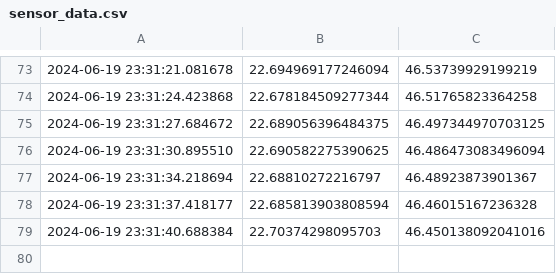
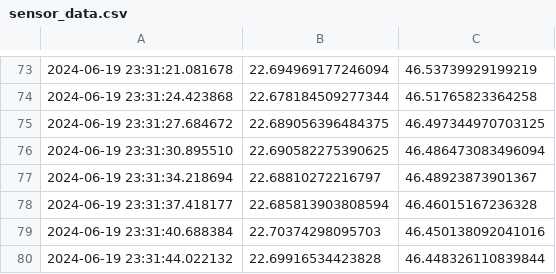
Before and after one commit to saqfromchurchvillage/kasvihuone, a CSV file: data/sensor_data.csv, drawn as a sheet; only a part is shown, gaps mark what is left out; the diff names each change by its address in the sheet, - before the commit and + after, or states it on an @@ line.

Commit message:
Update sensor data

```diff
--- a/data/sensor_data.csv
+++ b/data/sensor_data.csv
+row 80: 2024-06-19 23:31:44.022132 | 22.69916534423828 | 46.448326110839844
```
